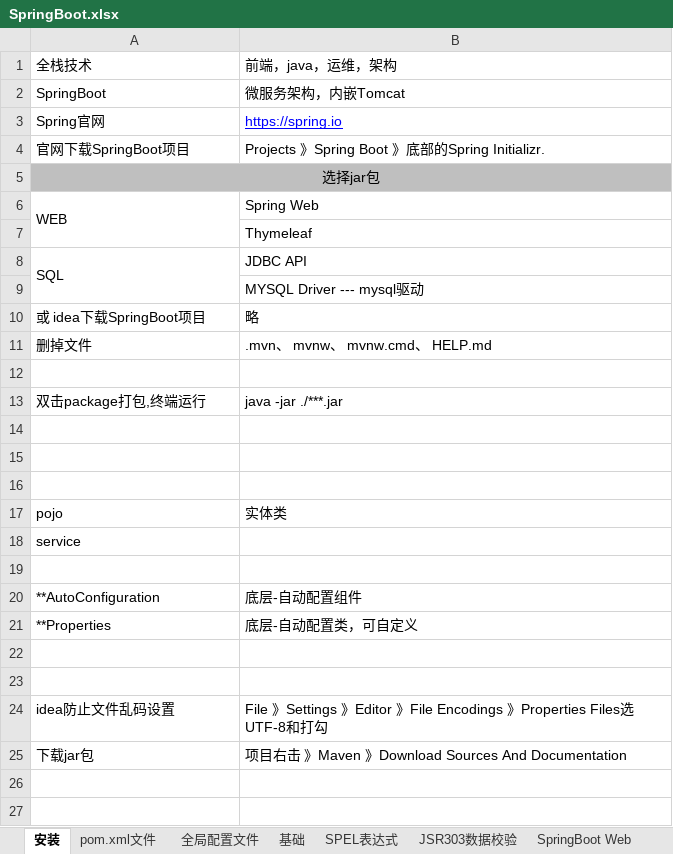
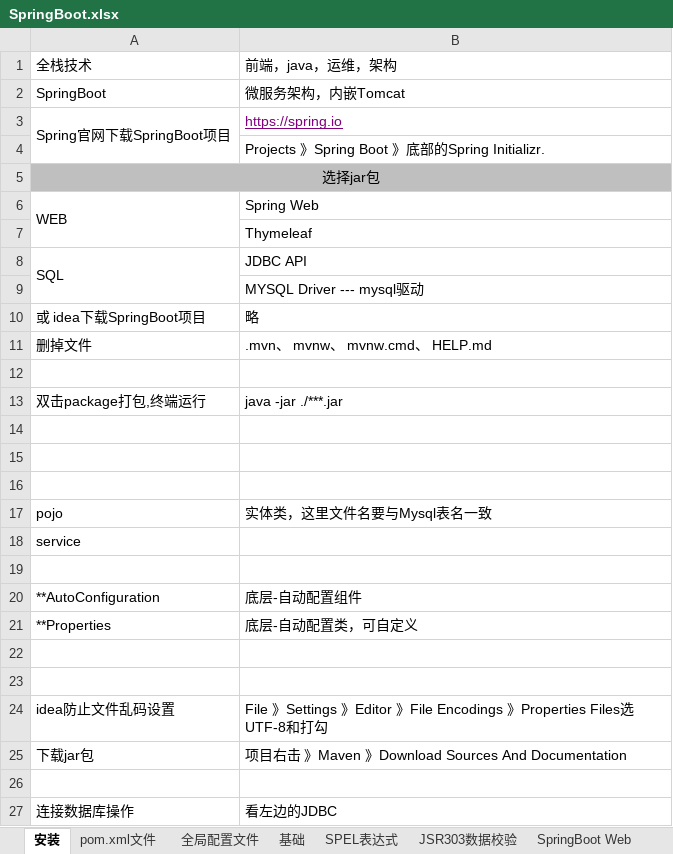
Before and after one commit to sunsetFog/record, an Excel workbook: java/SpringBoot.xlsx, sheet 安装, drawn as a sheet; values as stored, in another font and other column widths than the file's, no borders; the diff names each change by its address in the sheet, - before the commit and + after, or states it on an @@ line.

```diff
--- a/java/SpringBoot.xlsx (sheet 安装)
+++ b/java/SpringBoot.xlsx (sheet 安装)
-A3: Spring官网
+A3: Spring官网下载SpringBoot项目
+A3:A4 merged
-B3 text colour: #0000FF
+B3 text colour: #800080
-A4: 官网下载SpringBoot项目
+A4: (empty)
-B17: 实体类
+B17: 实体类，这里文件名要与Mysql表名一致
+row 26: (empty)
+row 27: 连接数据库操作 | 看左边的JDBC
```
Also changed, not shown: sheet 基础, sheet mybatis, sheet JDBC, other sheet tabs, Lvans&Rafael/GCS02.xlsx, humor/customer-service.xlsx, 8 other files.
